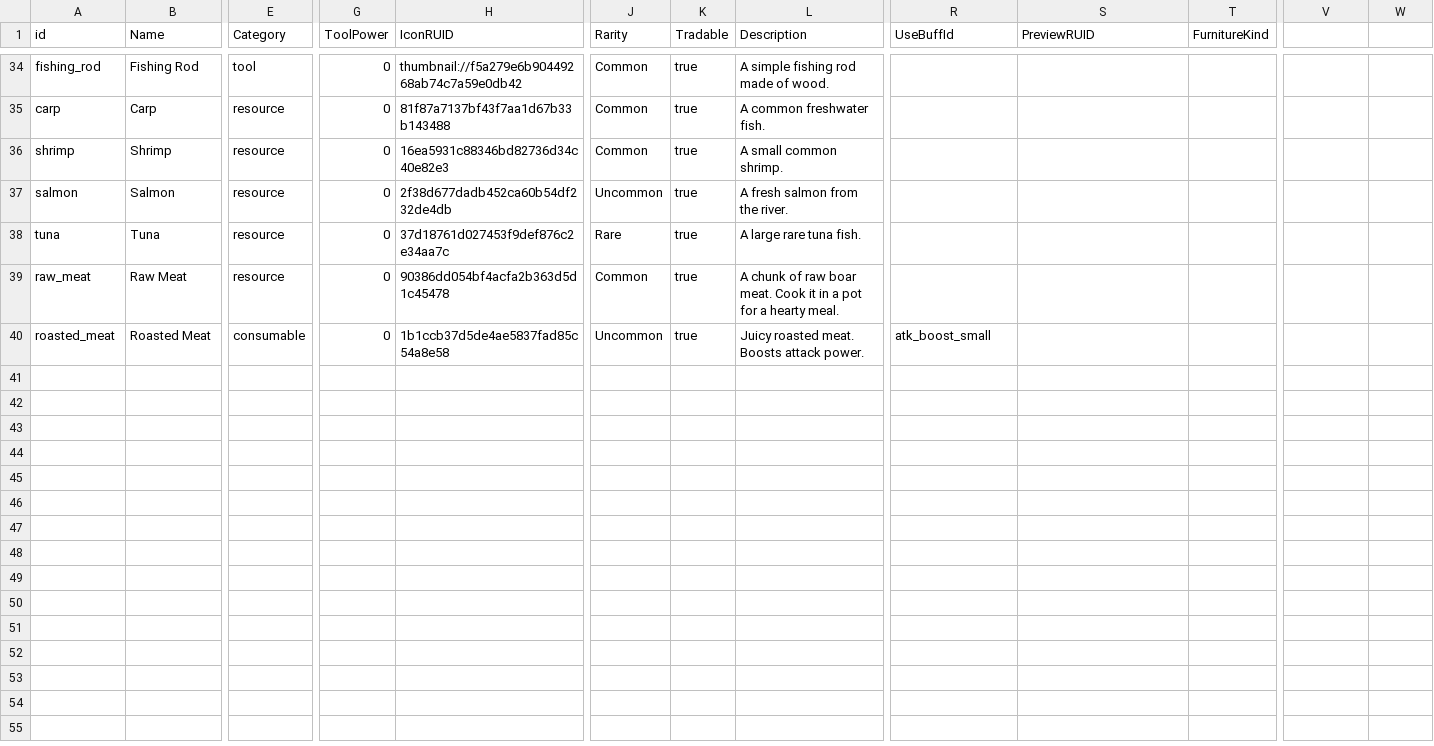
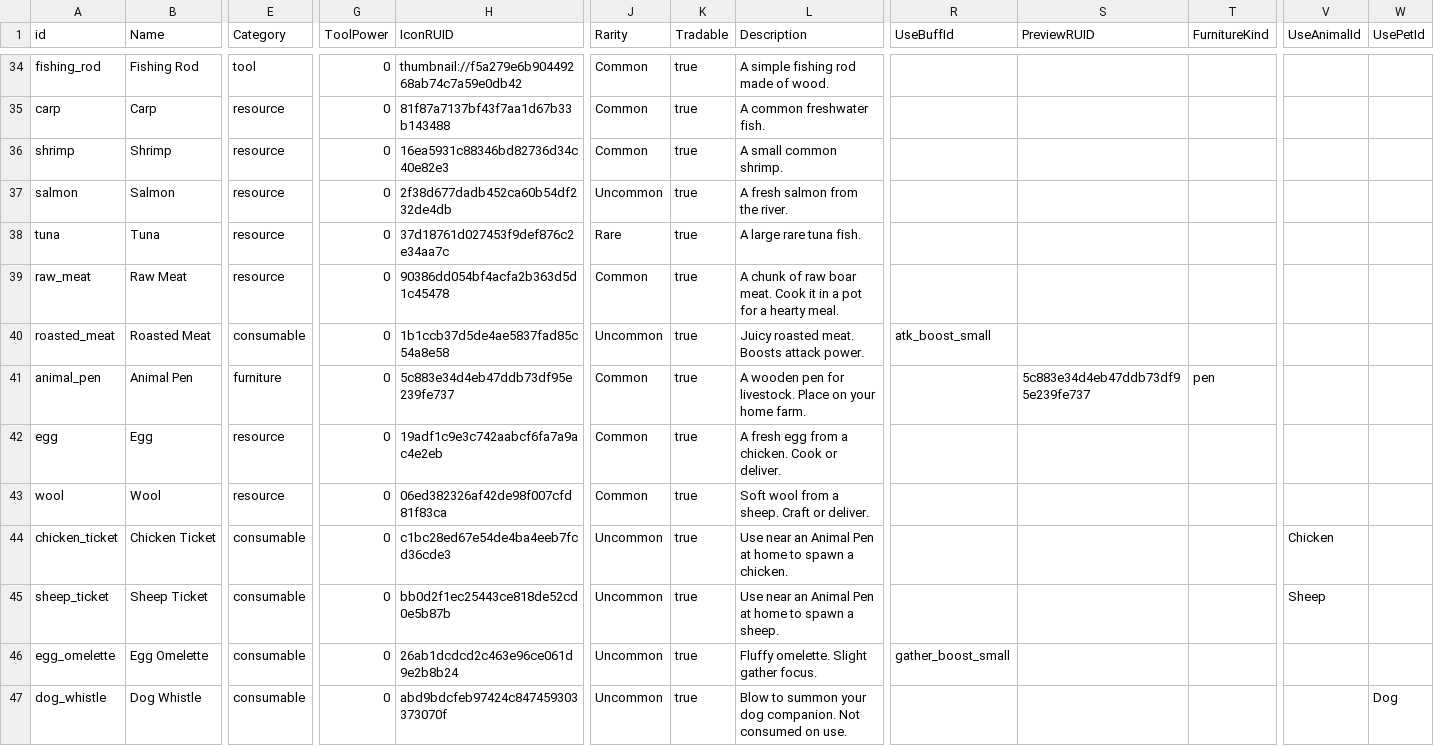
Before and after one commit to Sprityoon/mswgit, a CSV file: RootDesk/MyDesk/item/DataSets/item_dataset.csv, drawn as a sheet; only a part is shown, gaps mark what is left out; rows hold the shown columns only; the diff names each change by its address in the sheet, - before the commit and + after, or states it on an @@ line.

```diff
--- a/RootDesk/MyDesk/item/DataSets/item_dataset.csv
+++ b/RootDesk/MyDesk/item/DataSets/item_dataset.csv
-V1: (empty)
+V1: UseAnimalId
-W1: (empty)
+W1: UsePetId
+row 41: animal_pen | Animal Pen | furniture | 0 | 5c883e34d4eb47ddb73df95e239fe737 | Common | true | A wooden pen for livestock. Place on your home farm. |  | 5c883e34d4eb47ddb73df95e239fe737 | pen
+row 42: egg | Egg | resource | 0 | 19adf1c9e3c742aabcf6fa7a9ac4e2eb | Common | true | A fresh egg from a chicken. Cook or deliver.
+row 43: wool | Wool | resource | 0 | 06ed382326af42de98f007cfd81f83ca | Common | true | Soft wool from a sheep. Craft or deliver.
+row 44: chicken_ticket | Chicken Ticket | consumable | 0 | c1bc28ed67e54de4ba4eeb7fcd36cde3 | Uncommon | true | Use near an Animal Pen at home to spawn a chicken. |  |  |  | Chicken
+row 45: sheep_ticket | Sheep Ticket | consumable | 0 | bb0d2f1ec25443ce818de52cd0e5b87b | Uncommon | true | Use near an Animal Pen at home to spawn a sheep. |  |  |  | Sheep
+row 46: egg_omelette | Egg Omelette | consumable | 0 | 26ab1dcdcd2c463e96ce061d9e2b8b24 | Uncommon | true | Fluffy omelette. Slight gather focus. | gather_boost_small
+row 47: dog_whistle | Dog Whistle | consumable | 0 | abd9bdcfeb97424c847459303373070f | Uncommon | true | Blow to summon your dog companion. Not consumed on use. |  |  |  |  | Dog
```
Also changed, not shown: RootDesk/MyDesk/MapObjects/DataSets/RequestPoolDataSet.csv, RootDesk/MyDesk/item/DataSets/RecipeDataSet.csv, 29 other files.
